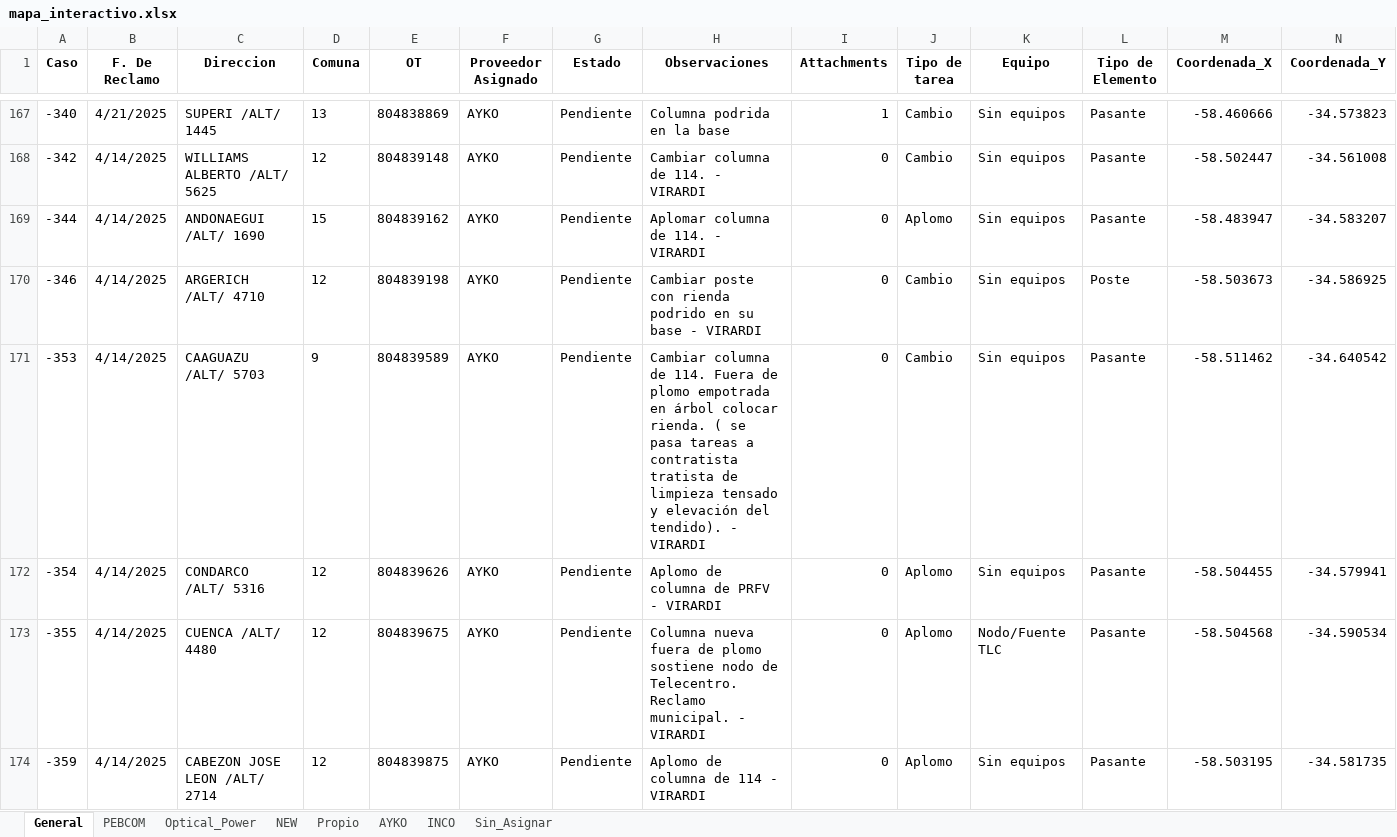
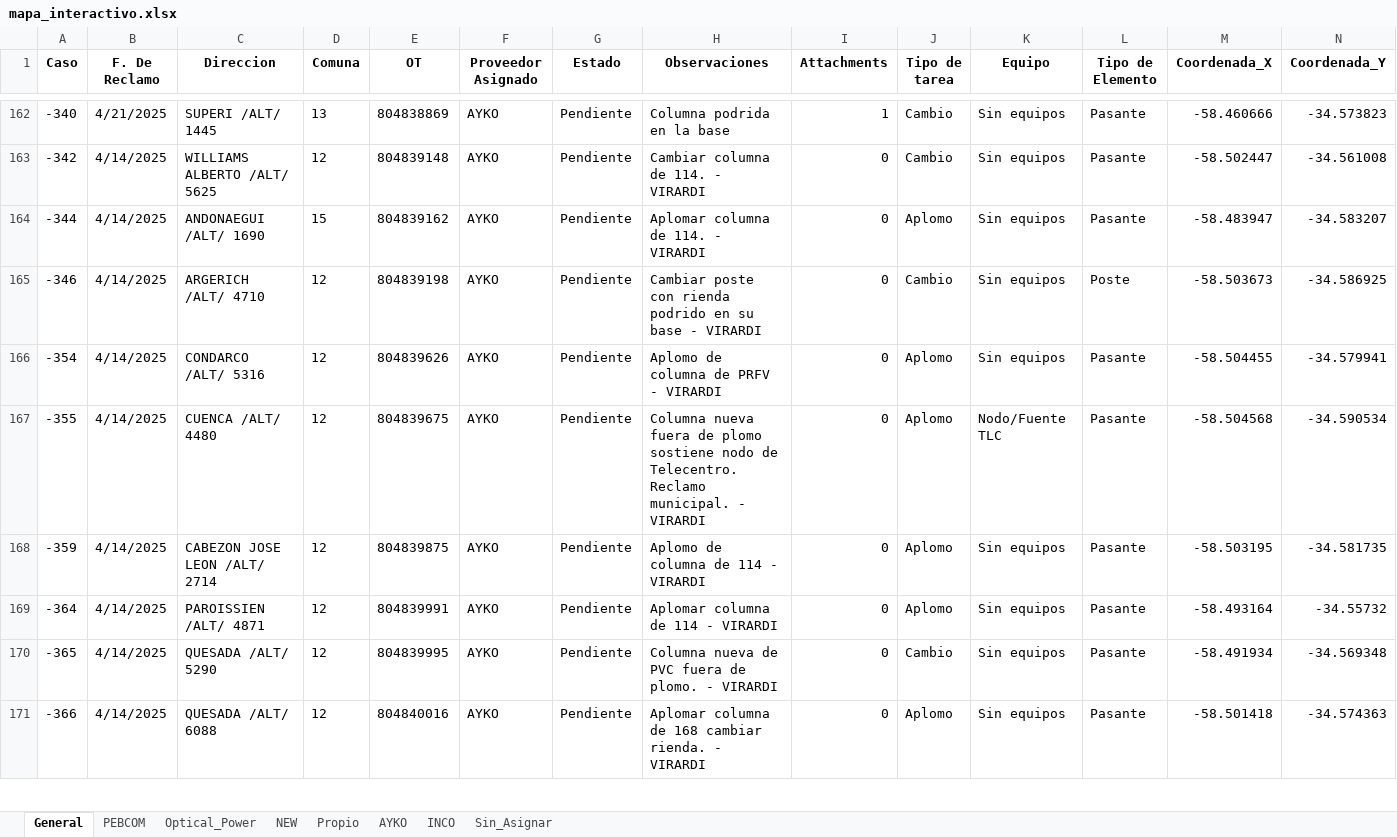
Before and after one commit to gestiondereclamosteco/pendientes_mantenimiento, an Excel workbook: mapa_interactivo.xlsx, sheet General, drawn as a sheet; only a part is shown, gaps mark what is left out; the shorter side is filled out with more unchanged rows; values as stored, in another font and other column widths than the file's, no borders; rows hold the shown columns only; the diff covers the shown part only; the diff names each change by its address in the sheet, - before the commit and + after, or states it on an @@ line.

Commit message:
🔄 Actualización automática del mapa (2025-08-04 13:07:10)

```diff
--- a/mapa_interactivo.xlsx (sheet General)
+++ b/mapa_interactivo.xlsx (sheet General)
-row 171: -353 | 4/14/2025 | CAAGUAZU /ALT/ 5703 | 9 | 804839589 | AYKO | Pendiente | Cambiar columna de 114. Fuera de plomo empotrada en árbol colocar rienda. ( se pasa tareas a contratista tratista de limpieza tensado y elevación del tendido). - VIRARDI | 0 | Cambio | Sin equipos | Pasante | -58.511462 | -34.640542
```
Also changed, not shown: 12 removed rows elsewhere in this sheet, sheet AYKO, sheet NEW, 1 other file.
